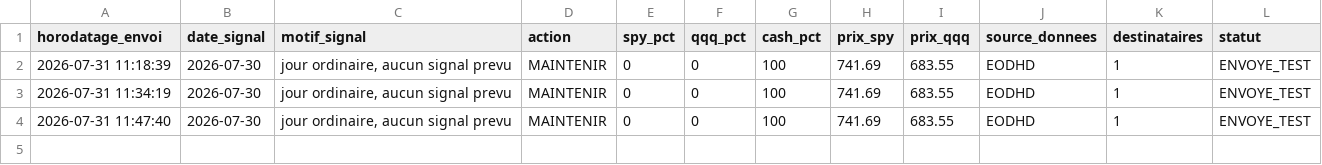
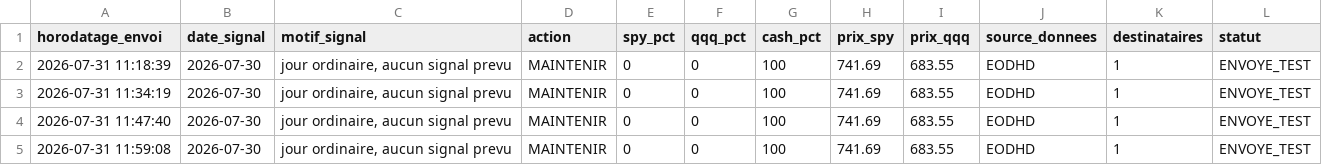
Before and after one commit to Arns11/ACCDM-US-Quant-Momentum, a CSV file: signals_log.csv, drawn as a sheet; the diff names each change by its address in the sheet, - before the commit and + after, or states it on an @@ line.

```diff
--- a/signals_log.csv
+++ b/signals_log.csv
+row 5: 2026-07-31 11:59:08 | 2026-07-30 | jour ordinaire, aucun signal prevu | MAINTENIR | 0 | 0 | 100 | 741.69 | 683.55 | EODHD | 1 | ENVOYE_TEST
```
Also changed, not shown: 1 other file.
